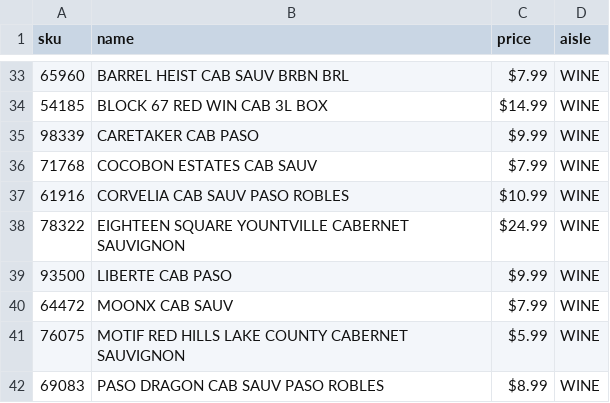
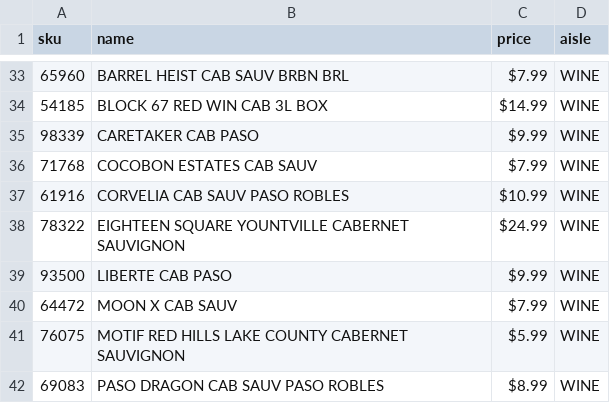
Before and after one commit to moonearz/wine-locator, a CSV file: public/data/products.csv, drawn as a sheet; only a part is shown, gaps mark what is left out.

```diff
--- a/public/data/products.csv
+++ b/public/data/products.csv
@@ -39,3 +39,3 @@
 93500,LIBERTE CAB PASO,$9.99,WINE,,
-64472,MOONX CAB SAUV,$7.99,WINE,,
+64472,MOON X CAB SAUV,$7.99,WINE,,
 76075,MOTIF RED HILLS LAKE COUNTY CABERNET SAUVIGNON,$5.99,WINE,,
```
Also changed, not shown: public/data/shelves.csv, 14 other files.
